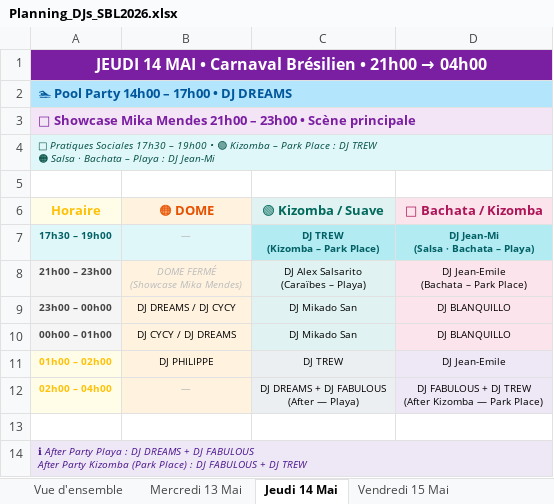
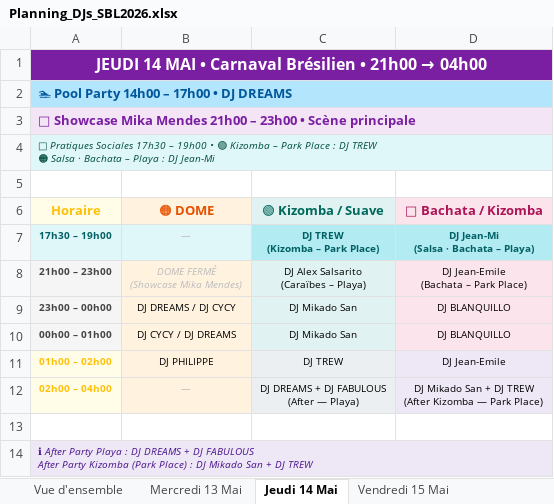
Before and after one commit to jmfetienne-coder/sbl2026-djs, an Excel workbook: Planning_DJs_SBL2026.xlsx, sheet Jeudi 14 Mai, drawn as a sheet; values as stored, in another font and other column widths than the file's, no borders; the diff names each change by its address in the sheet, - before the commit and + after, or states it on an @@ line.

```diff
--- a/Planning_DJs_SBL2026.xlsx (sheet Jeudi 14 Mai)
+++ b/Planning_DJs_SBL2026.xlsx (sheet Jeudi 14 Mai)
-D12 (🩷 Bachata / Kizomba): DJ FABULOUS + DJ…
+D12 (🩷 Bachata / Kizomba): DJ Mikado San + DJ…
-A14 (Horaire): …: DJ FABULOUS + DJ…
+A14 (Horaire): …: DJ Mikado San + DJ…
```
Also changed, not shown: sheet Vue d'ensemble, 1 other file.
